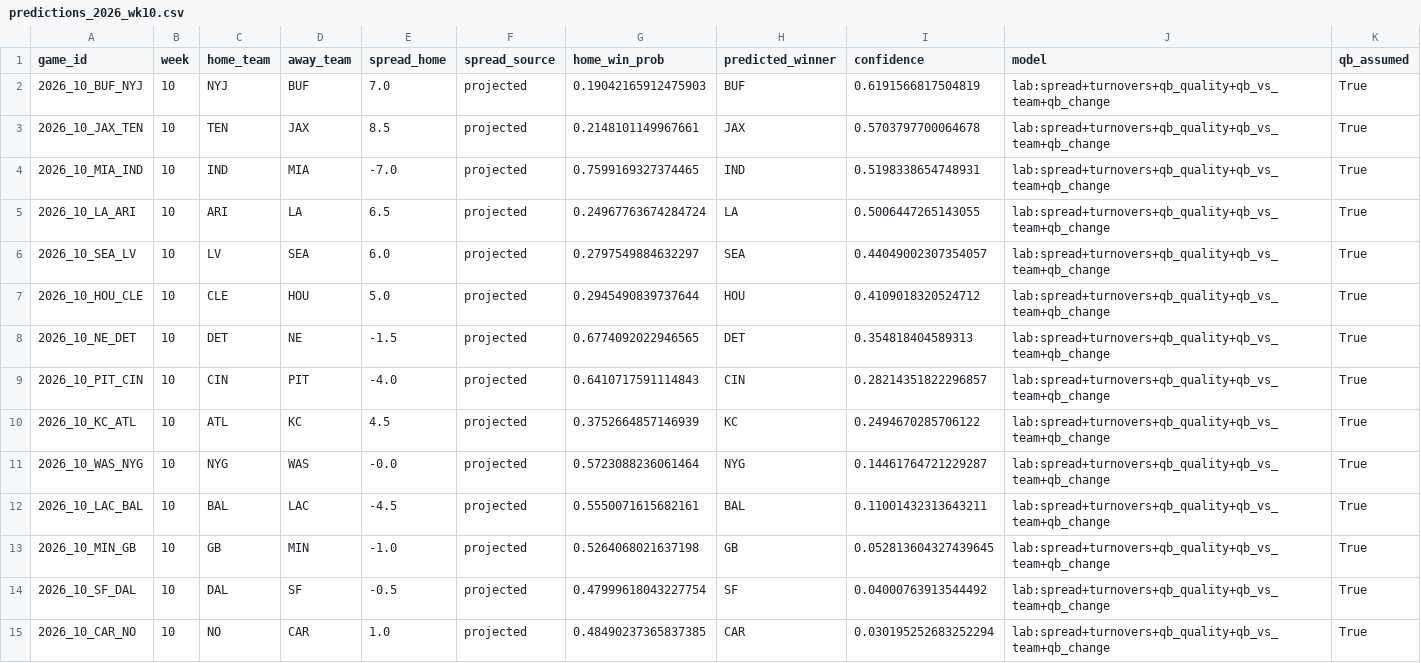
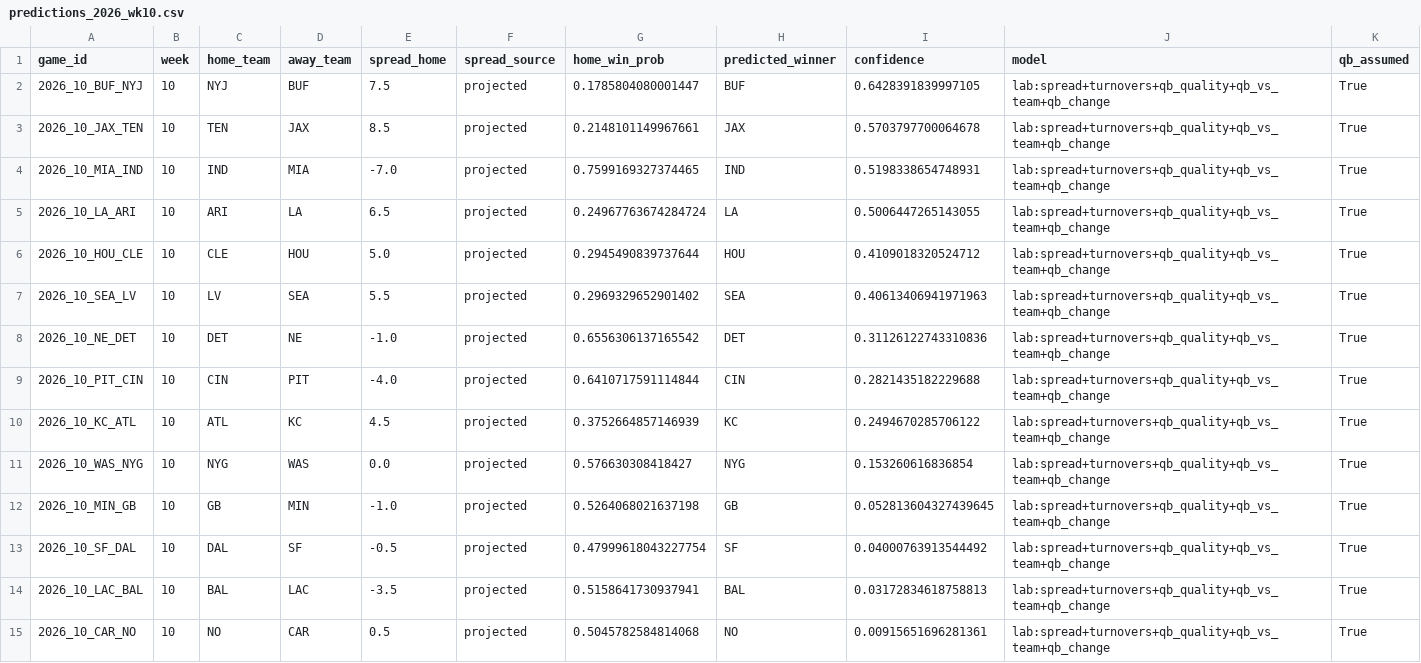
Before and after one commit to alexmekhail/NFLResultPredictor, a CSV file: Season26/data/processed/predictions_2026_wk10.csv, drawn as a sheet.

```diff
--- a/Season26/data/processed/predictions_2026_wk10.csv
+++ b/Season26/data/processed/predictions_2026_wk10.csv
@@ -1,3 +1,3 @@
 game_id,week,home_team,away_team,spread_home,spread_source,home_win_prob,predicted_winner,confidence,model,qb_assumed
-2026_10_BUF_NYJ,10,NYJ,BUF,7.0,projected,0.19042165912475903,BUF,0.6191566817504819,lab:spread+turnovers+qb_quality+qb_vs_team+qb_change,True
+2026_10_BUF_NYJ,10,NYJ,BUF,7.5,projected,0.1785804080001447,BUF,0.6428391839997105,lab:spread+turnovers+qb_quality+qb_vs_team+qb_change,True
 2026_10_JAX_TEN,10,TEN,JAX,8.5,projected,0.2148101149967661,JAX,0.5703797700064678,lab:spread+turnovers+qb_quality+qb_vs_team+qb_change,True
@@ -5,11 +5,11 @@ game_id,week,home_team,away_team,spread_home,spread_source,home_win_prob,predict
 2026_10_LA_ARI,10,ARI,LA,6.5,projected,0.24967763674284724,LA,0.5006447265143055,lab:spread+turnovers+qb_quality+qb_vs_team+qb_change,True
-2026_10_SEA_LV,10,LV,SEA,6.0,projected,0.2797549884632297,SEA,0.44049002307354057,lab:spread+turnovers+qb_quality+qb_vs_team+qb_change,True
 2026_10_HOU_CLE,10,CLE,HOU,5.0,projected,0.2945490839737644,HOU,0.4109018320524712,lab:spread+turnovers+qb_quality+qb_vs_team+qb_change,True
-2026_10_NE_DET,10,DET,NE,-1.5,projected,0.6774092022946565,DET,0.354818404589313,lab:spread+turnovers+qb_quality+qb_vs_team+qb_change,True
-2026_10_PIT_CIN,10,CIN,PIT,-4.0,projected,0.6410717591114843,CIN,0.28214351822296857,lab:spread+turnovers+qb_quality+qb_vs_team+qb_change,True
+2026_10_SEA_LV,10,LV,SEA,5.5,projected,0.2969329652901402,SEA,0.40613406941971963,lab:spread+turnovers+qb_quality+qb_vs_team+qb_change,True
+2026_10_NE_DET,10,DET,NE,-1.0,projected,0.6556306137165542,DET,0.31126122743310836,lab:spread+turnovers+qb_quality+qb_vs_team+qb_change,True
+2026_10_PIT_CIN,10,CIN,PIT,-4.0,projected,0.6410717591114844,CIN,0.2821435182229688,lab:spread+turnovers+qb_quality+qb_vs_team+qb_change,True
 2026_10_KC_ATL,10,ATL,KC,4.5,projected,0.3752664857146939,KC,0.2494670285706122,lab:spread+turnovers+qb_quality+qb_vs_team+qb_change,True
-2026_10_WAS_NYG,10,NYG,WAS,-0.0,projected,0.5723088236061464,NYG,0.14461764721229287,lab:spread+turnovers+qb_quality+qb_vs_team+qb_change,True
-2026_10_LAC_BAL,10,BAL,LAC,-4.5,projected,0.5550071615682161,BAL,0.11001432313643211,lab:spread+turnovers+qb_quality+qb_vs_team+qb_change,True
+2026_10_WAS_NYG,10,NYG,WAS,0.0,projected,0.576630308418427,NYG,0.153260616836854,lab:spread+turnovers+qb_quality+qb_vs_team+qb_change,True
 2026_10_MIN_GB,10,GB,MIN,-1.0,projected,0.5264068021637198,GB,0.052813604327439645,lab:spread+turnovers+qb_quality+qb_vs_team+qb_change,True
 2026_10_SF_DAL,10,DAL,SF,-0.5,projected,0.47999618043227754,SF,0.04000763913544492,lab:spread+turnovers+qb_quality+qb_vs_team+qb_change,True
-2026_10_CAR_NO,10,NO,CAR,1.0,projected,0.48490237365837385,CAR,0.030195252683252294,lab:spread+turnovers+qb_quality+qb_vs_team+qb_change,True
+2026_10_LAC_BAL,10,BAL,LAC,-3.5,projected,0.5158641730937941,BAL,0.03172834618758813,lab:spread+turnovers+qb_quality+qb_vs_team+qb_change,True
+2026_10_CAR_NO,10,NO,CAR,0.5,projected,0.5045782584814068,NO,0.00915651696281361,lab:spread+turnovers+qb_quality+qb_vs_team+qb_change,True
```
Also changed, not shown: Season26/data/processed/predictions_2026_wk11.csv, Season26/data/processed/predictions_2026_wk12.csv, 6 other files.
